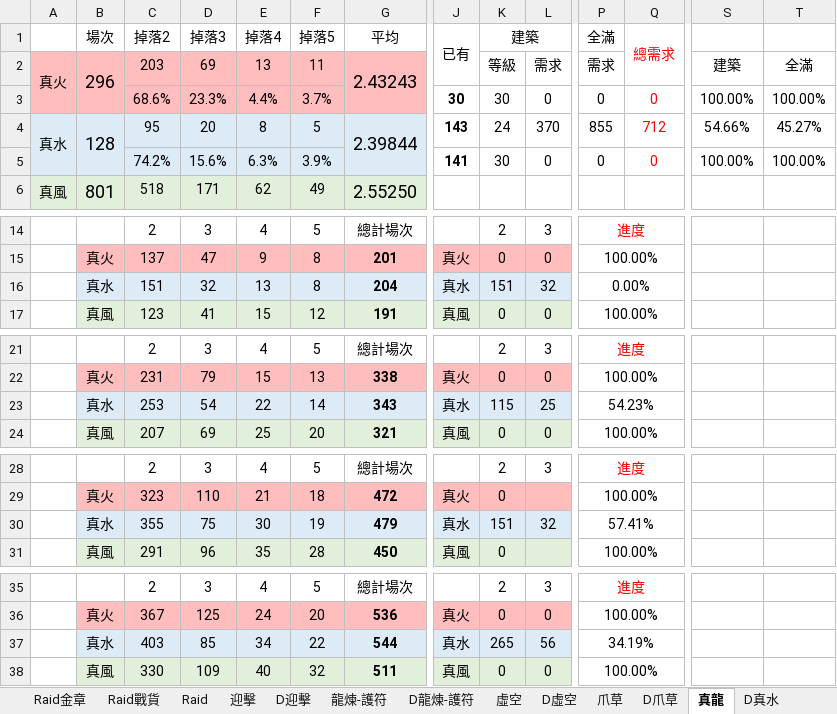
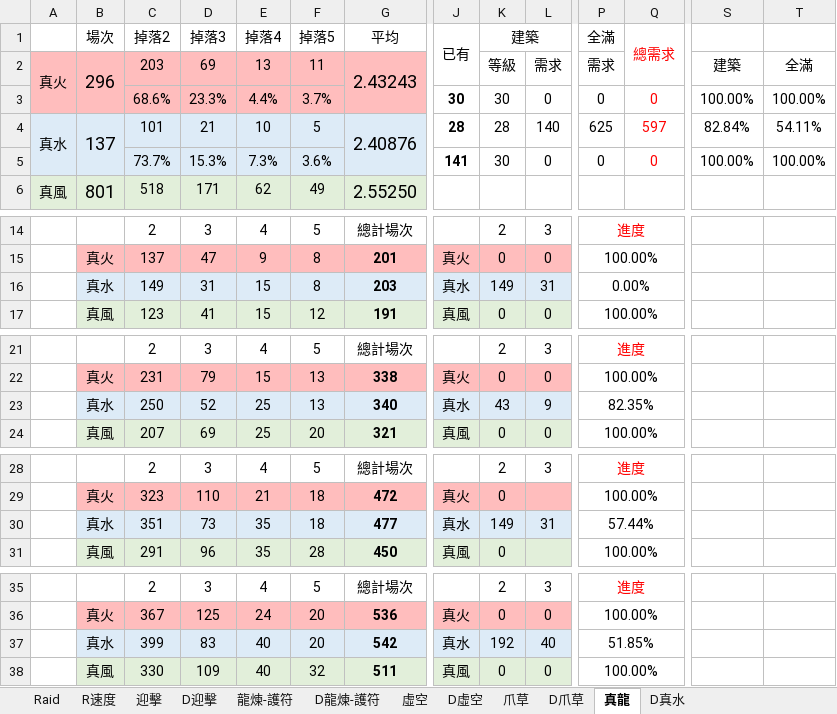
Before and after one commit to RaenonX-DL/dragalia-data-track, an Excel workbook: Dragalia Data.xlsx, sheet 真龍, drawn as a sheet; only a part is shown, gaps mark what is left out; values as stored, in another font and other column widths than the file's, no borders; conditional formats not drawn; removed rows and columns are numbered as before the commit, all else as after; rows hold the shown columns only; the diff names each change by its address in the sheet, - before the commit and + after, or states it on an @@ line.

```diff
--- a/Dragalia Data.xlsx (sheet 真龍)
+++ b/Dragalia Data.xlsx (sheet 真龍)
-sheet tab: Raid金章
-sheet tab: Raid戰貨
+sheet tab: R速度
-B4 (場次): 128
+B4 (場次): 137
-C4 (掉落2): 95
+C4 (掉落2): 101
-D4 (掉落3): 20
+D4 (掉落3): 21
-E4 (掉落4): 8
+E4 (掉落4): 10
-G4 (平均): 2.39844
+G4 (平均): 2.40876
-J4 (已有): 143
+J4 (已有): 28
-K4 (建築): 24
+K4 (建築): 28
-L4: 370
+L4: 140
-P4 (全滿): 855
+P4 (全滿): 625
-Q4 (總需求): 712
+Q4 (總需求): 597
-S4: 54.66%
+S4: 82.84%
-T4: 45.27%
+T4: 54.11%
-C5 (掉落2): 74.2%
+C5 (掉落2): 73.7%
-D5 (掉落3): 15.6%
+D5 (掉落3): 15.3%
-E5 (掉落4): 6.3%
+E5 (掉落4): 7.3%
-F5 (掉落5): 3.9%
+F5 (掉落5): 3.6%
-row 16:  | 真水 | 151 | 32 | 13 | 8 | 204 | 真水 | 151 | 32 | 0.00%
+row 16:  | 真水 | 149 | 31 | 15 | 8 | 203 | 真水 | 149 | 31 | 0.00%
-row 23:  | 真水 | 253 | 54 | 22 | 14 | 343 | 真水 | 115 | 25 | 54.23%
+row 23:  | 真水 | 250 | 52 | 25 | 13 | 340 | 真水 | 43 | 9 | 82.35%
-row 30:  | 真水 | 355 | 75 | 30 | 19 | 479 | 真水 | 151 | 32 | 57.41%
+row 30:  | 真水 | 351 | 73 | 35 | 18 | 477 | 真水 | 149 | 31 | 57.44%
-row 37:  | 真水 | 403 | 85 | 34 | 22 | 544 | 真水 | 265 | 56 | 34.19%
+row 37:  | 真水 | 399 | 83 | 40 | 20 | 542 | 真水 | 192 | 40 | 51.85%
```
Also changed, not shown: sheet Raid, sheet 虛空, sheet D爪草, sheet D虛空, sheet 龍煉-護符, sheet 爪草, 1 more sheet, formulas that keep their value, hidden cells, charts or pictures.
